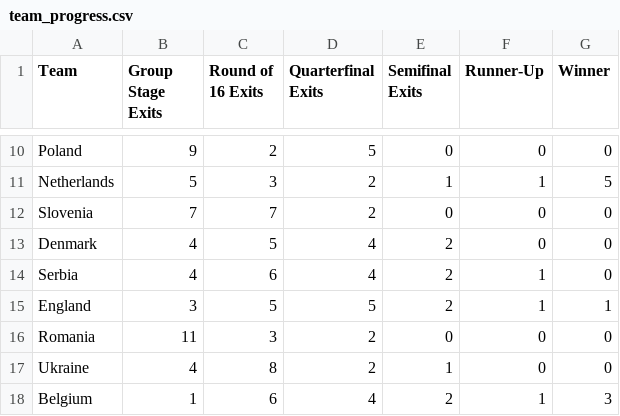
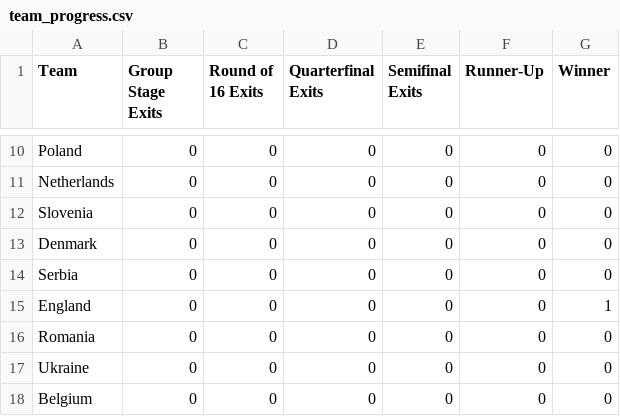
Before and after one commit to Axel98Eriksson/Project-in-Sports-Analytics, a CSV file: team_progress.csv, drawn as a sheet; only a part is shown, gaps mark what is left out; the diff covers the shown part only; the diff names each change by its address in the sheet, - before the commit and + after, or states it on an @@ line.

```diff
--- a/team_progress.csv
+++ b/team_progress.csv
-B10 (Group Stage Exits): 9
+B10 (Group Stage Exits): 0
-C10 (Round of 16 Exits): 2
+C10 (Round of 16 Exits): 0
-D10 (Quarterfinal Exits): 5
+D10 (Quarterfinal Exits): 0
-B11 (Group Stage Exits): 5
+B11 (Group Stage Exits): 0
-C11 (Round of 16 Exits): 3
+C11 (Round of 16 Exits): 0
-D11:D12 (Quarterfinal Exits): 2
+D11:D12 (Quarterfinal Exits): 0
-E11 (Semifinal Exits): 1
+E11 (Semifinal Exits): 0
-F11 (Runner-Up): 1
+F11 (Runner-Up): 0
-G11 (Winner): 5
+G11 (Winner): 0
-B12 (Group Stage Exits): 7
+B12 (Group Stage Exits): 0
-C12 (Round of 16 Exits): 7
+C12 (Round of 16 Exits): 0
-B13:B14 (Group Stage Exits): 4
+B13:B14 (Group Stage Exits): 0
-C13 (Round of 16 Exits): 5
+C13 (Round of 16 Exits): 0
-D13:D14 (Quarterfinal Exits): 4
+D13:D14 (Quarterfinal Exits): 0
-E13:E15 (Semifinal Exits): 2
+E13:E15 (Semifinal Exits): 0
-C14 (Round of 16 Exits): 6
+C14 (Round of 16 Exits): 0
-F14:F15 (Runner-Up): 1
+F14:F15 (Runner-Up): 0
-B15 (Group Stage Exits): 3
+B15 (Group Stage Exits): 0
-C15 (Round of 16 Exits): 5
+C15 (Round of 16 Exits): 0
-D15 (Quarterfinal Exits): 5
+D15 (Quarterfinal Exits): 0
-B16 (Group Stage Exits): 11
+B16 (Group Stage Exits): 0
-C16 (Round of 16 Exits): 3
+C16 (Round of 16 Exits): 0
-D16:D17 (Quarterfinal Exits): 2
+D16:D17 (Quarterfinal Exits): 0
-B17 (Group Stage Exits): 4
+B17 (Group Stage Exits): 0
-C17 (Round of 16 Exits): 8
+C17 (Round of 16 Exits): 0
-E17 (Semifinal Exits): 1
+E17 (Semifinal Exits): 0
-B18 (Group Stage Exits): 1
+B18 (Group Stage Exits): 0
-C18 (Round of 16 Exits): 6
+C18 (Round of 16 Exits): 0
-D18 (Quarterfinal Exits): 4
+D18 (Quarterfinal Exits): 0
-E18 (Semifinal Exits): 2
+E18 (Semifinal Exits): 0
-F18 (Runner-Up): 1
+F18 (Runner-Up): 0
-G18 (Winner): 3
+G18 (Winner): 0
```
Also changed, not shown: 59 edited cells elsewhere in this file, 7 other files.
